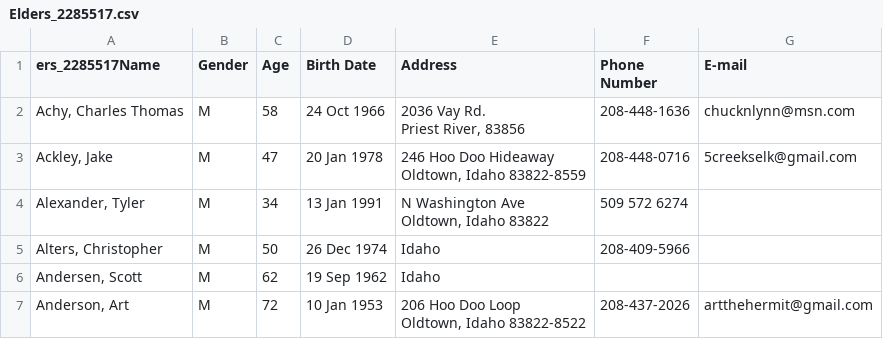
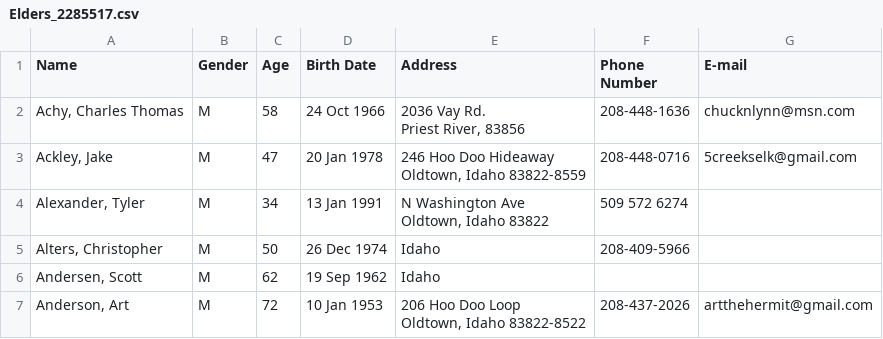
Before and after one commit to Reelman57/Reese, a CSV file: Elders_2285517.csv, drawn as a sheet; only a part is shown.

Commit message:
Update Elders_2285517.csv

```diff
--- a/Elders_2285517.csv
+++ b/Elders_2285517.csv
@@ -1,2 +1,2 @@
-ers_2285517Name,Gender,Age,Birth Date,Address,Phone Number,E-mail
+Name,Gender,Age,Birth Date,Address,Phone Number,E-mail
 "Achy, Charles Thomas",M,58,24 Oct 1966,"2036 Vay Rd.
```
